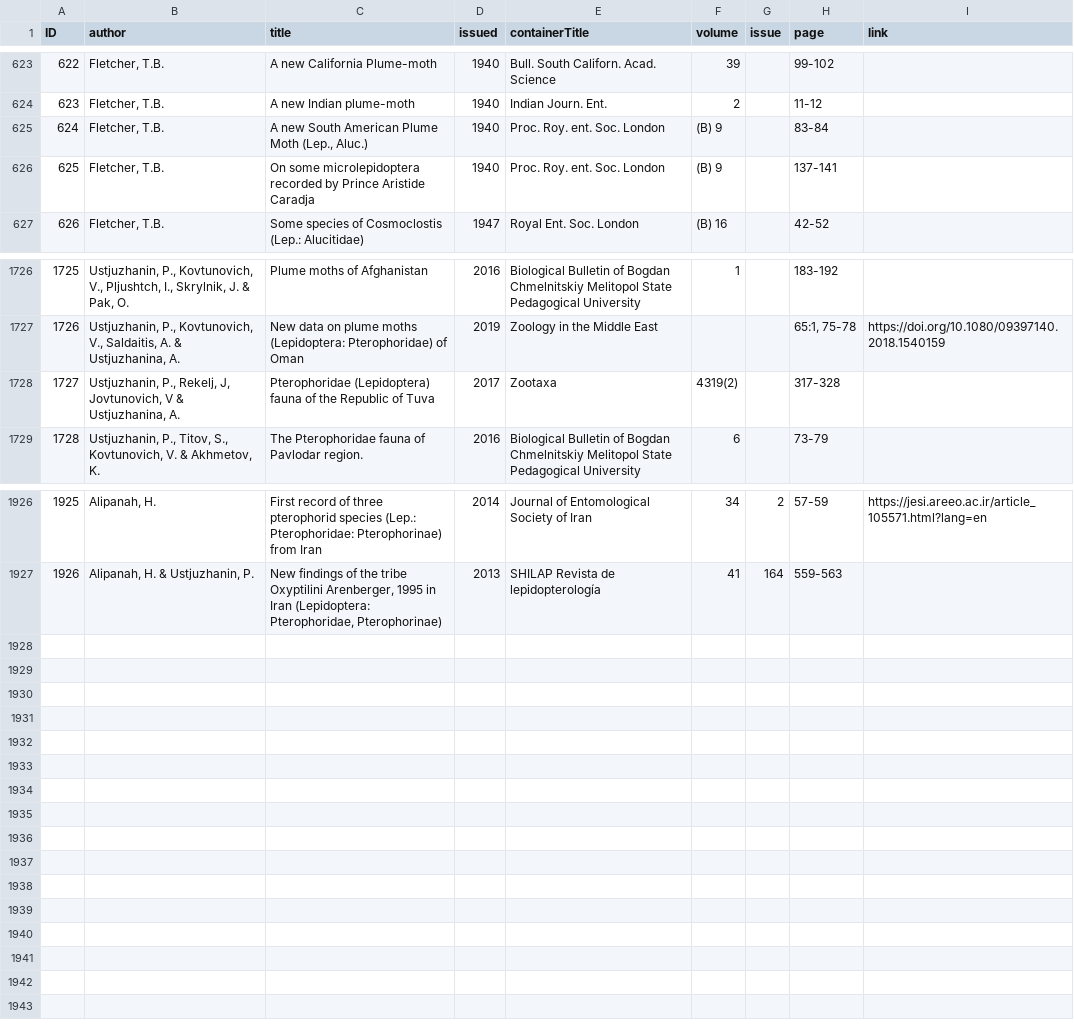
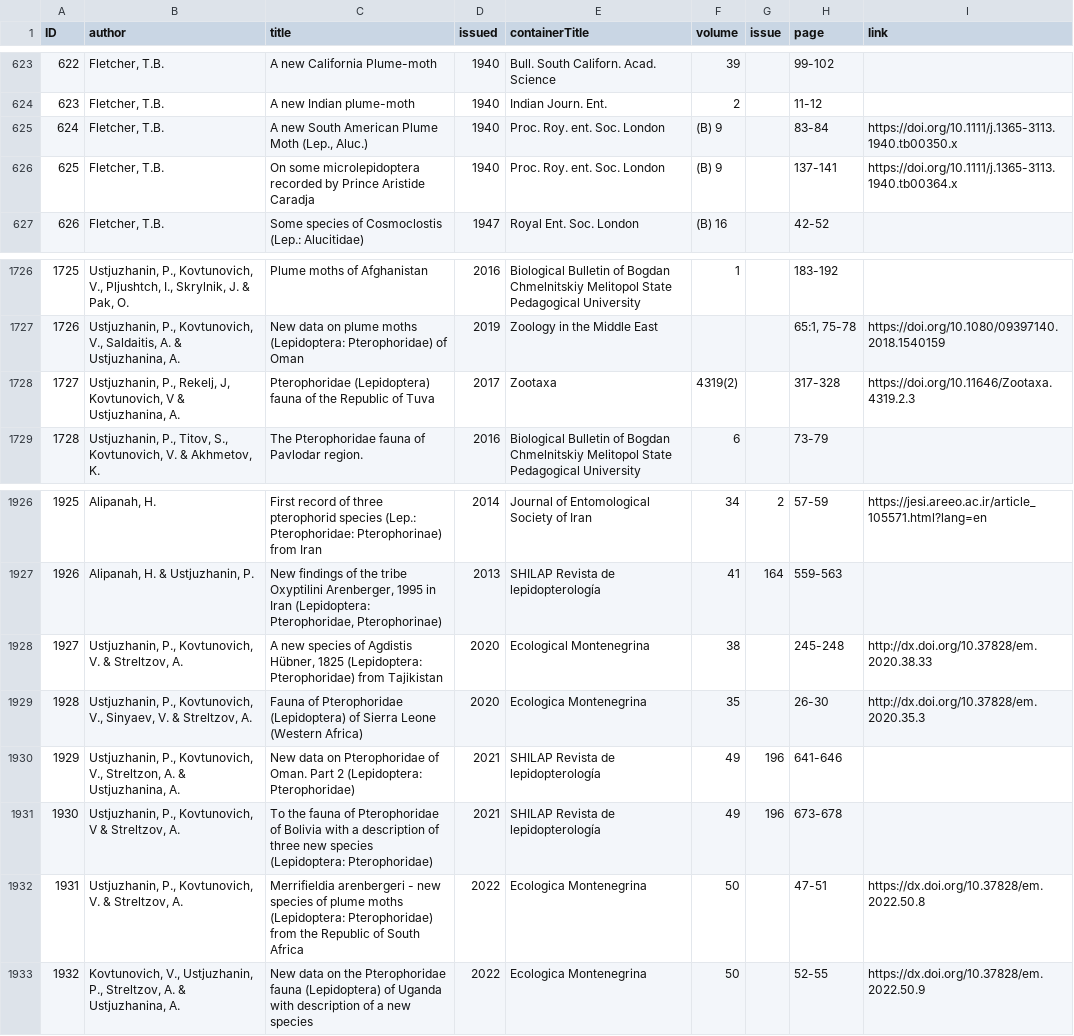
Before and after one commit to dhobern/pterophoroidea, a CSV file: coldp/data/reference.csv, drawn as a sheet; only a part is shown, gaps mark what is left out.

Commit message:
New Uztjuzhanin references

```diff
--- a/coldp/data/reference.csv
+++ b/coldp/data/reference.csv
@@ -624,4 +624,4 @@ ID,author,title,issued,containerTitle,volume,issue,page,link
 623,"Fletcher, T.B.",A new Indian plume-moth,1940,Indian Journ. Ent.,2,,11-12,
-624,"Fletcher, T.B.","A new South American Plume Moth (Lep., Aluc.)",1940,Proc. Roy. ent. Soc. London,(B) 9,,83-84,
-625,"Fletcher, T.B.",On some microlepidoptera recorded by Prince Aristide Caradja,1940,Proc. Roy. ent. Soc. London,(B) 9,,137-141,
+624,"Fletcher, T.B.","A new South American Plume Moth (Lep., Aluc.)",1940,Proc. Roy. ent. Soc. London,(B) 9,,83-84,https://doi.org/10.1111/j.1365-3113.1940.tb00350.x
+625,"Fletcher, T.B.",On some microlepidoptera recorded by Prince Aristide Caradja,1940,Proc. Roy. ent. Soc. London,(B) 9,,137-141,https://doi.org/10.1111/j.1365-3113.1940.tb00364.x
 626,"Fletcher, T.B.",Some species of Cosmoclostis (Lep.: Alucitidae),1947,Royal Ent. Soc. London,(B) 16,,42-52,
@@ -1727,3 +1727,3 @@ ID,author,title,issued,containerTitle,volume,issue,page,link
 1726,"Ustjuzhanin, P., Kovtunovich, V., Saldaitis, A. & Ustjuzhanina, A.",New data on plume moths (Lepidoptera: Pterophoridae) of Oman,2019,Zoology in the Middle East,,,"65:1, 75-78",https://doi.org/10.1080/09397140.2018.1540159
-1727,"Ustjuzhanin, P., Rekelj, J, Jovtunovich, V & Ustjuzhanina, A.",Pterophoridae (Lepidoptera) fauna of the Republic of Tuva,2017,Zootaxa,4319(2),,317-328,
+1727,"Ustjuzhanin, P., Rekelj, J, Kovtunovich, V & Ustjuzhanina, A.",Pterophoridae (Lepidoptera) fauna of the Republic of Tuva,2017,Zootaxa,4319(2),,317-328,https://doi.org/10.11646/Zootaxa.4319.2.3
 1728,"Ustjuzhanin, P., Titov, S., Kovtunovich, V. & Akhmetov, K.",The Pterophoridae fauna of Pavlodar region.,2016,Biological Bulletin of Bogdan Chmelnitskiy Melitopol State Pedagogical University,6,,73-79,
@@ -1927 +1927,7 @@ ID,author,title,issued,containerTitle,volume,issue,page,link
 1926,"Alipanah, H. & Ustjuzhanin, P.","New findings of the tribe Oxyptilini Arenberger, 1995 in Iran (Lepidoptera: Pterophoridae, Pterophorinae)",2013,SHILAP Revista de lepidopterología,41,164,559-563,
+1927,"Ustjuzhanin, P., Kovtunovich, V. & Streltzov, A.","A new species of Agdistis Hübner, 1825 (Lepidoptera: Pterophoridae) from Tajikistan",2020,Ecological Montenegrina,38,,245-248,http://dx.doi.org/10.37828/em.2020.38.33
+1928,"Ustjuzhanin, P., Kovtunovich, V., Sinyaev, V. & Streltzov, A.",Fauna of Pterophoridae (Lepidoptera) of Sierra Leone (Western Africa),2020,Ecologica Montenegrina,35,,26-30,http://dx.doi.org/10.37828/em.2020.35.3
+1929,"Ustjuzhanin, P., Kovtunovich, V., Streltzon, A. & Ustjuzhanina, A.",New data on Pterophoridae of Oman. Part 2 (Lepidoptera: Pterophoridae),2021,SHILAP Revista de lepidopterología,49,196,641-646,
+1930,"Ustjuzhanin, P., Kovtunovich, V & Streltzov, A.",To the fauna of Pterophoridae of Bolivia with a description of three new species (Lepidoptera: Pterophoridae),2021,SHILAP Revista de lepidopterología,49,196,673-678,
+1931,"Ustjuzhanin, P., Kovtunovich, V. & Streltzov, A.",Merrifieldia arenbergeri - new species of plume moths (Lepidoptera: Pterophoridae) from the Republic of South Africa,2022,Ecologica Montenegrina,50,,47-51,https://dx.doi.org/10.37828/em.2022.50.8
+1932,"Kovtunovich, V., Ustjuzhanin, P., Streltzov, A. & Ustjuzhanina, A.",New data on the Pterophoridae fauna (Lepidoptera) of Uganda with description of a new species,2022,Ecologica Montenegrina,50,,52-55,https://dx.doi.org/10.37828/em.2022.50.9
```
Also changed, not shown: coldp/data/distribution.csv, coldp/data/name.csv, 4 other files.
